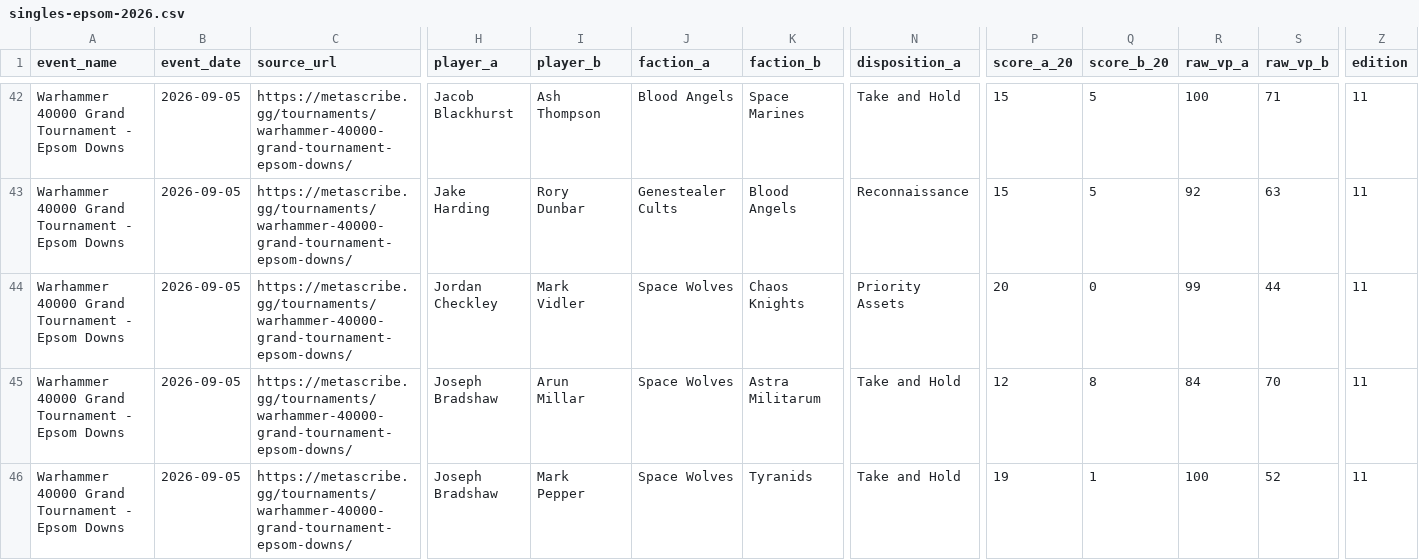
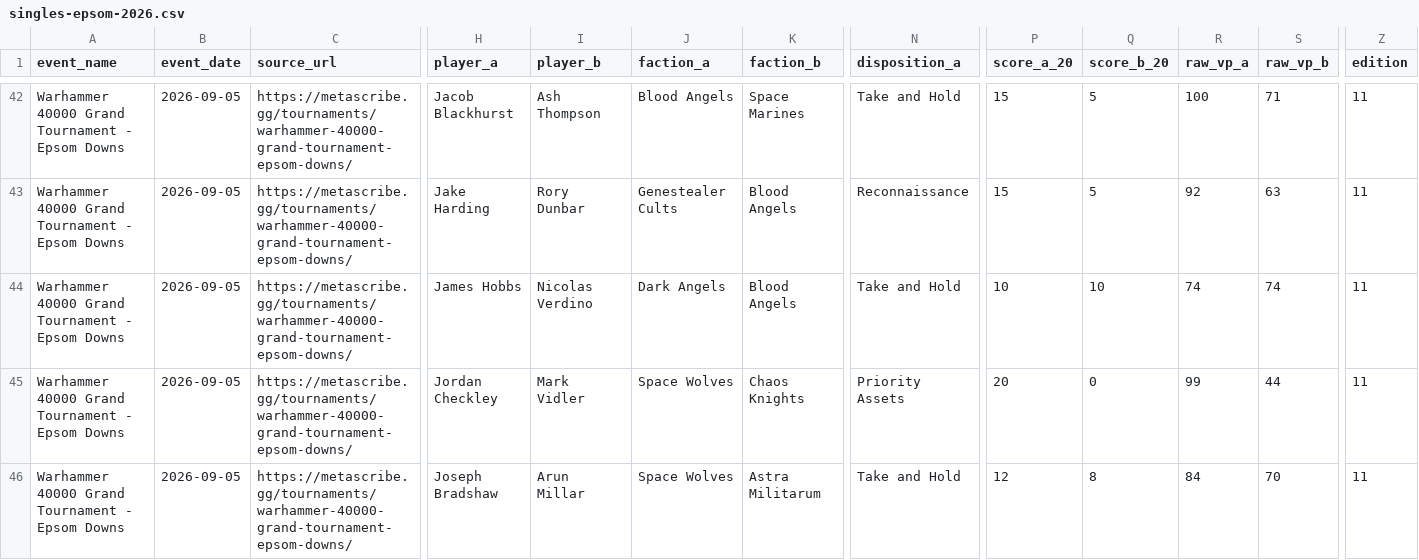
Before and after one commit to DitsHavoc/40k-team-matchup-lab, a CSV file: public/data/singles-epsom-2026.csv, drawn as a sheet; only a part is shown, gaps mark what is left out; the shorter side is filled out with more unchanged rows; rows hold the shown columns only; the diff covers the shown part only; the diff names each change by its address in the sheet, - before the commit and + after, or states it on an @@ line.

```diff
--- a/public/data/singles-epsom-2026.csv
+++ b/public/data/singles-epsom-2026.csv
+row 44: Warhammer 40000 Grand Tournament - Epsom Downs | 2026-09-05 | https://metascribe.gg/tournaments/warhammer-40000-grand-tournament-epsom-downs/ | James Hobbs | Nicolas Verdino | Dark Angels | Blood Angels | Take and Hold | 10 | 10 | 74 | 74 | 11
```
Also changed, not shown: 4 added rows elsewhere in this file, 10 other files.
